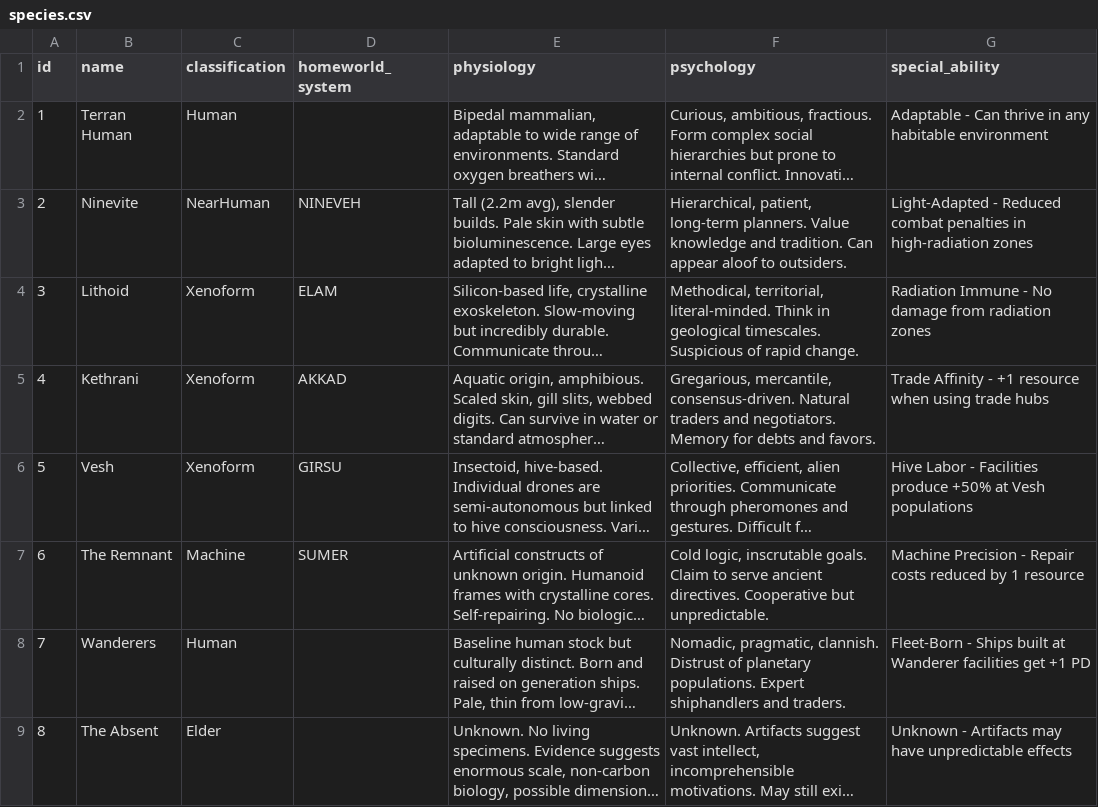
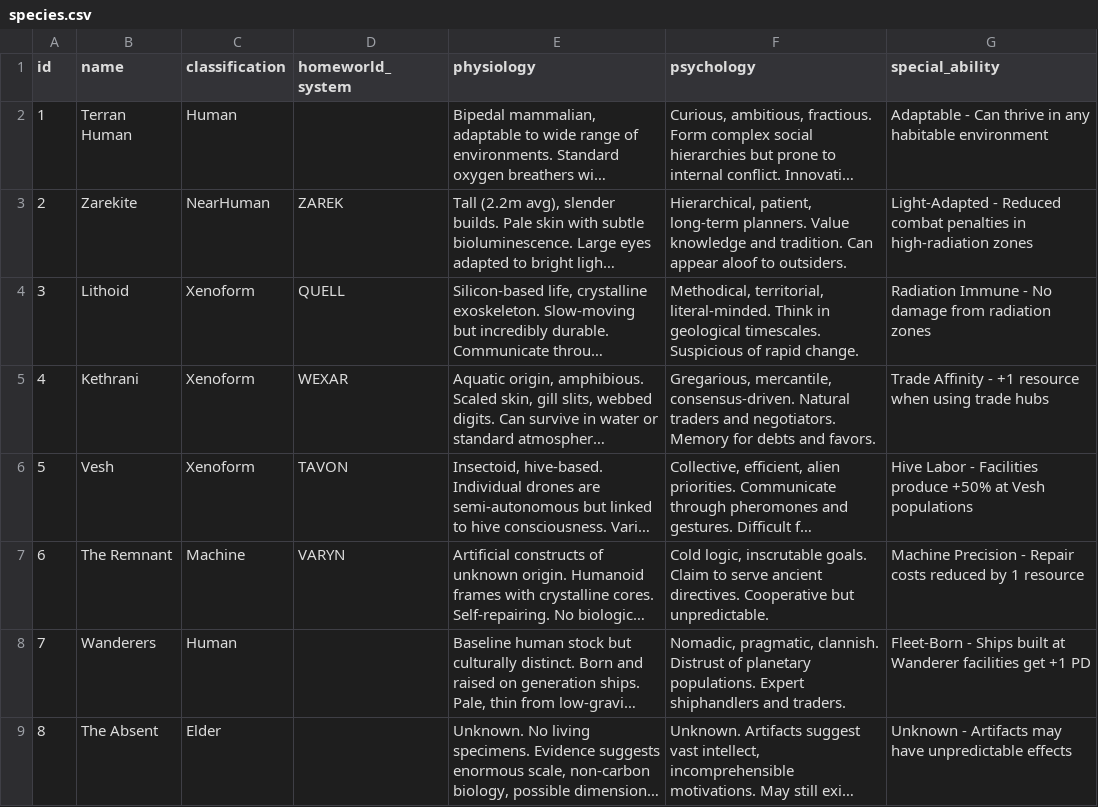
Before and after one commit to sibomots/KeplersHorizon, a CSV file: site/db/milieu/species.csv, drawn as a sheet; long unchanged cells end in …; the diff names each change by its address in the sheet, - before the commit and + after, or states it on an @@ line.

```diff
--- a/site/db/milieu/species.csv
+++ b/site/db/milieu/species.csv
-B3 (name): Ninevite
+B3 (name): Zarekite
-D3 (homeworld_system): NINEVEH
+D3 (homeworld_system): ZAREK
-D4 (homeworld_system): ELAM
+D4 (homeworld_system): QUELL
-D5 (homeworld_system): AKKAD
+D5 (homeworld_system): WEXAR
-D6 (homeworld_system): GIRSU
+D6 (homeworld_system): TAVON
-D7 (homeworld_system): SUMER
+D7 (homeworld_system): VARYN
```
Also changed, not shown: site/db/milieu/populations.csv, 9 other files.
